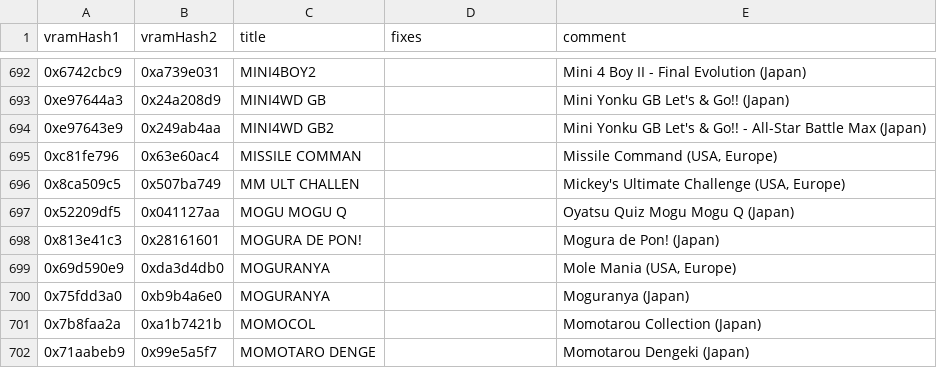
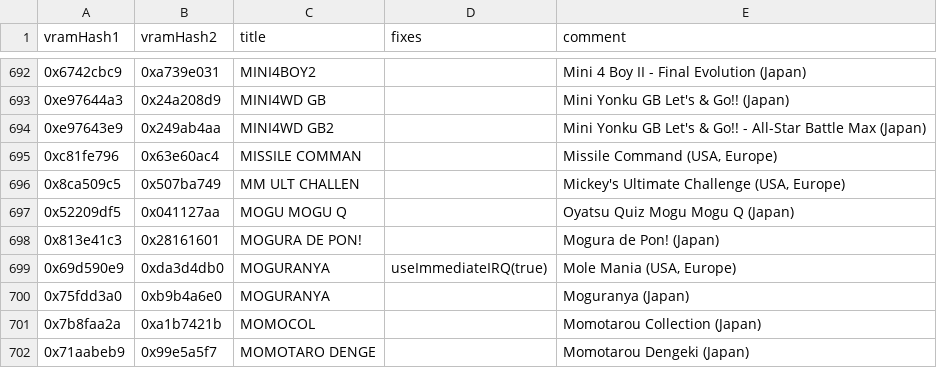
Before and after one commit to Staacks/gbinterceptor, a CSV file: firmware/gamedb/games.csv, drawn as a sheet; only a part is shown, gaps mark what is left out.

```diff
--- a/firmware/gamedb/games.csv
+++ b/firmware/gamedb/games.csv
@@ -698,3 +698,3 @@
 "0x813e41c3", "0x28161601", "MOGURA DE PON!",     "",      "Mogura de Pon! (Japan)"
-"0x69d590e9", "0xda3d4db0", "MOGURANYA",          "",      "Mole Mania (USA, Europe)"
+"0x69d590e9", "0xda3d4db0", "MOGURANYA",          "useImmediateIRQ(true)", "Mole Mania (USA, Europe)"
 "0x75fdd3a0", "0xb9b4a6e0", "MOGURANYA",          "",      "Moguranya (Japan)"
```
Also changed, not shown: 1 other file.
